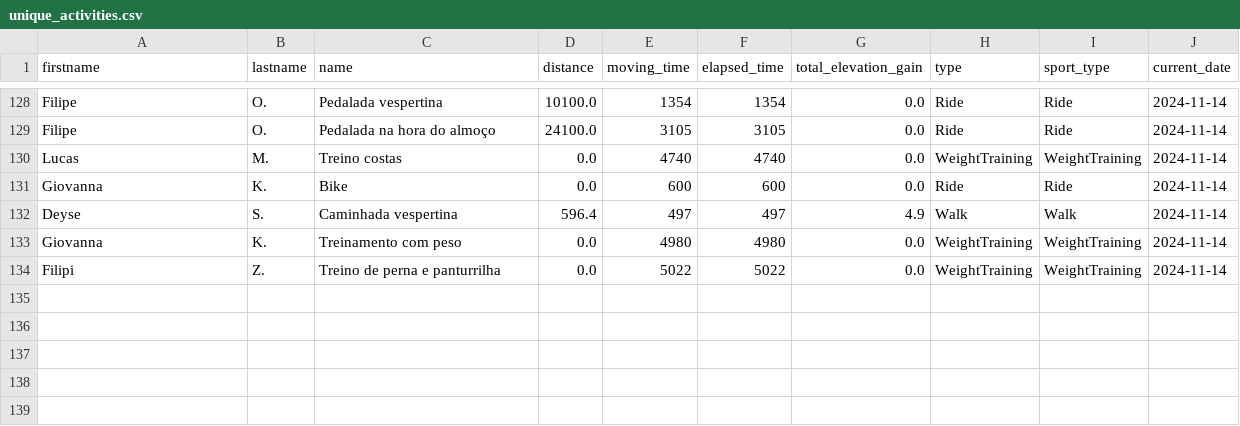
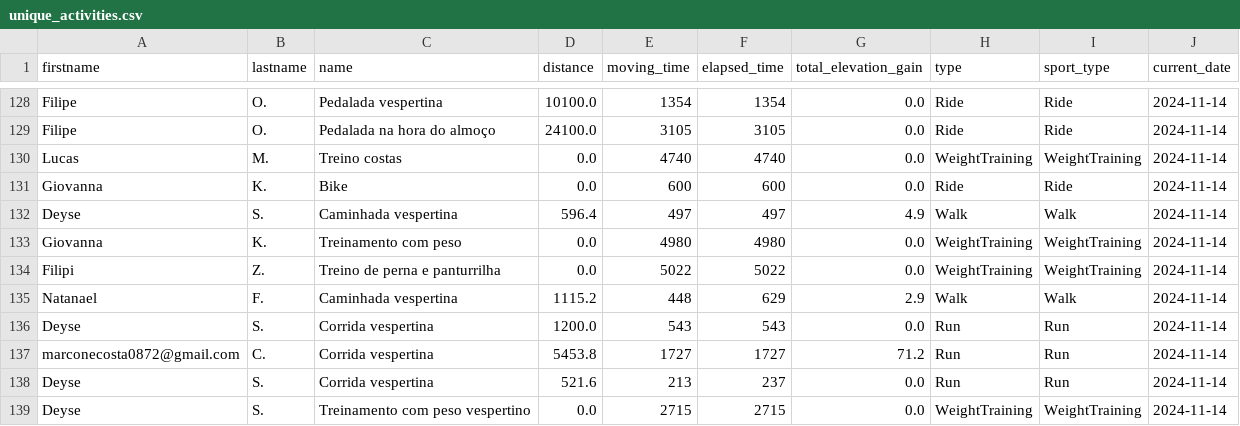
Before and after one commit to test7373/python-strava-champion, a CSV file: unique_activities.csv, drawn as a sheet; only a part is shown, gaps mark what is left out; the diff names each change by its address in the sheet, - before the commit and + after, or states it on an @@ line.

```diff
--- a/unique_activities.csv
+++ b/unique_activities.csv
+row 135: Natanael | F. | Caminhada vespertina | 1115.2 | 448 | 629 | 2.9 | Walk | Walk | 2024-11-14
+row 136: Deyse | S. | Corrida vespertina | 1200.0 | 543 | 543 | 0.0 | Run | Run | 2024-11-14
+row 137: marconecosta0872@gmail.com | C. | Corrida vespertina | 5453.8 | 1727 | 1727 | 71.2 | Run | Run | 2024-11-14
+row 138: Deyse | S. | Corrida vespertina | 521.6 | 213 | 237 | 0.0 | Run | Run | 2024-11-14
+row 139: Deyse | S. | Treinamento com peso vespertino | 0.0 | 2715 | 2715 | 0.0 | WeightTraining | WeightTraining | 2024-11-14
```
Also changed, not shown: participant_scores_with_details.csv, unique_activities_old.csv, 1 other file.
